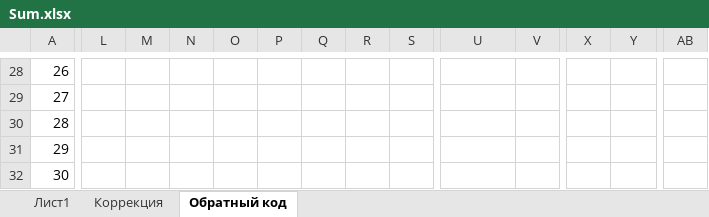
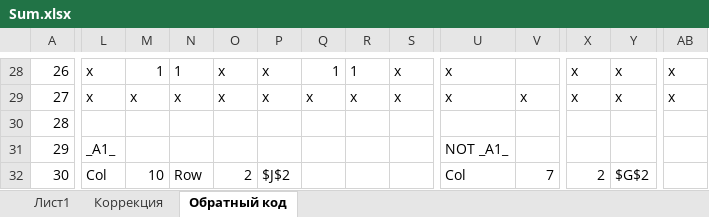
Before and after one commit to AsciiShell/Theory-of-automata, an Excel workbook: Sum.xlsx, sheet Обратный код, drawn as a sheet; only a part is shown, gaps mark what is left out; values as stored, in another font and other column widths than the file's, no borders; conditional formats not drawn; the diff covers the shown part only; the diff names each change by its address in the sheet, - before the commit and + after, or states it on an @@ line.

```diff
--- a/Sum.xlsx (sheet Обратный код)
+++ b/Sum.xlsx (sheet Обратный код)
-L28:L29: (empty)
+L28:L29: x
-M28: (empty)
+M28: 1
-N28: (empty)
+N28: 1
-O28:O29: (empty)
+O28:O29: x
-P28:P29: (empty)
+P28:P29: x
-Q28: (empty)
+Q28: 1
-R28: (empty)
+R28: 1
-S28:S29: (empty)
+S28:S29: x
-U28:U29: (empty)
+U28:U29: x
-X28:X29: (empty)
+X28:X29: x
-Y28:Y29: (empty)
+Y28:Y29: x
-AB28:AB29: (empty)
+AB28:AB29: x
-M29: (empty)
+M29: x
-N29: (empty)
+N29: x
-Q29: (empty)
+Q29: x
-R29: (empty)
+R29: x
-V29: (empty)
+V29: x
-L31: (empty)
+L31: _А1_
-U31: (empty)
+U31: NOT _А1_
-L32: (empty)
+L32: Col
-M32: (empty)
+M32: 10
-N32: (empty)
+N32: Row
-O32: (empty)
+O32: 2
-P32: (empty)
+P32: $J$2
-U32: (empty)
+U32: Col
-V32: (empty)
+V32: 7
-X32: (empty)
+X32: 2
-Y32: (empty)
+Y32: $G$2
```
Also changed, not shown: 3 added rows, 64 edited cells and cell formats elsewhere in this sheet, formulas that keep their value.
